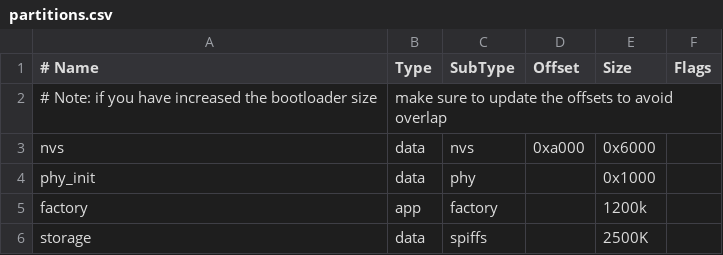
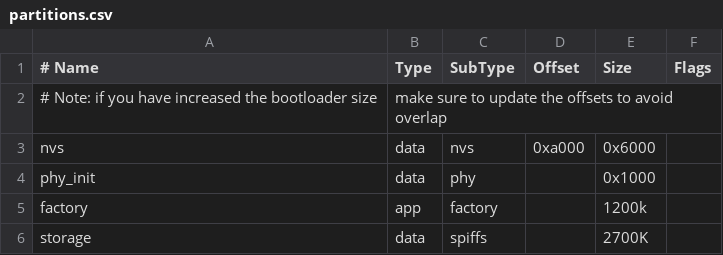
Before and after one commit to TDA-2030/E-ink-screen, a CSV file: firmware/partitions.csv, drawn as a sheet; the diff names each change by its address in the sheet, - before the commit and + after, or states it on an @@ line.

Commit message:
fix(firmware): modify partition table

```diff
--- a/firmware/partitions.csv
+++ b/firmware/partitions.csv
-E6 (Size): 2500K
+E6 (Size): 2700K
```
